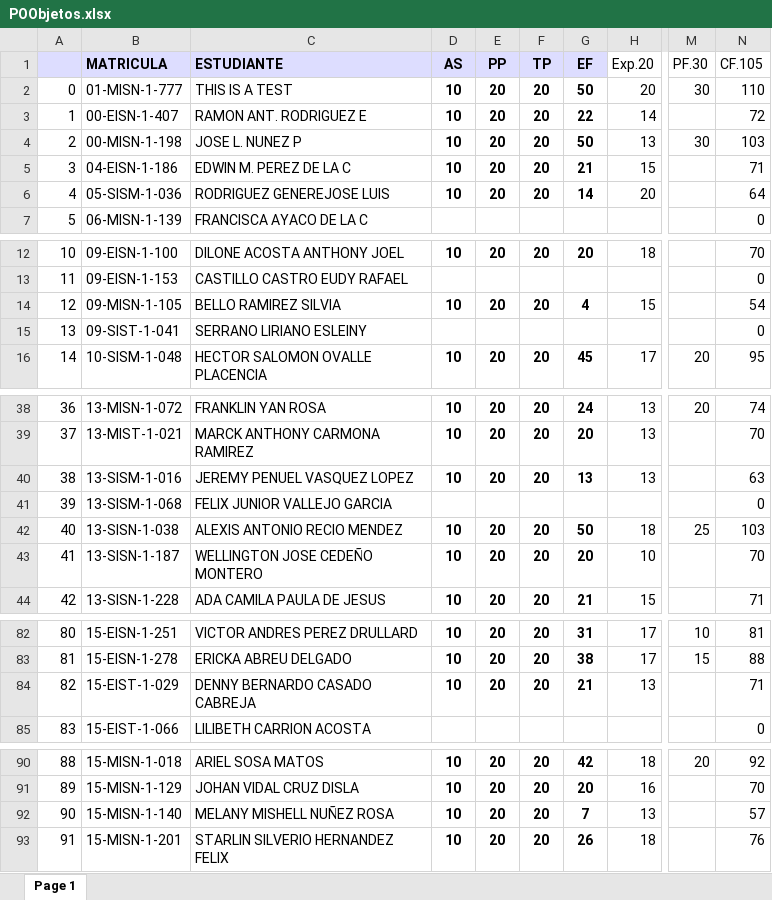
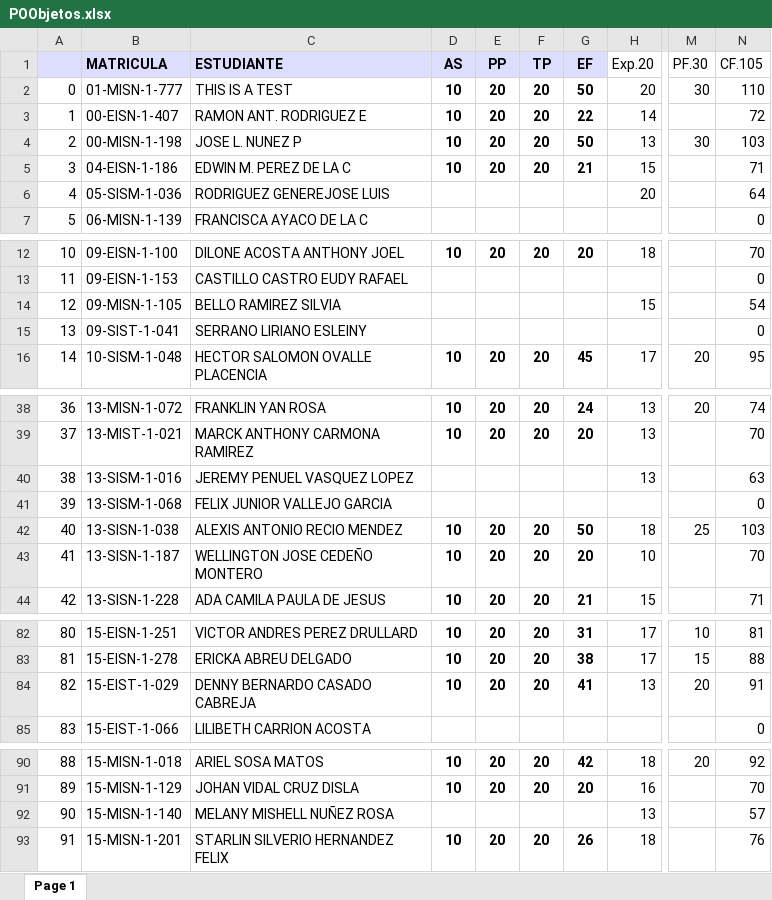
Before and after one commit to sgermosen/DocumentosUniversitarios, an Excel workbook: OYM/_DocumentosComunes/POObjetos.xlsx, sheet Page 1, drawn as a sheet; only a part is shown, gaps mark what is left out; values as stored, in another font and other column widths than the file's, no borders; the diff names each change by its address in the sheet, - before the commit and + after, or states it on an @@ line.

```diff
--- a/OYM/_DocumentosComunes/POObjetos.xlsx (sheet Page 1)
+++ b/OYM/_DocumentosComunes/POObjetos.xlsx (sheet Page 1)
-D6 (AS): 10
+D6 (AS): (empty)
-E6 (PP): 20
+E6 (PP): (empty)
-F6 (TP): 20
+F6 (TP): (empty)
-G6 (EF): 14
+G6 (EF): (empty)
-D14 (AS): 10
+D14 (AS): (empty)
-E14 (PP): 20
+E14 (PP): (empty)
-F14 (TP): 20
+F14 (TP): (empty)
-G14 (EF): 4
+G14 (EF): (empty)
-D40 (AS): 10
+D40 (AS): (empty)
-E40 (PP): 20
+E40 (PP): (empty)
-F40 (TP): 20
+F40 (TP): (empty)
-G40 (EF): 13
+G40 (EF): (empty)
-G84 (EF): 21
+G84 (EF): 41
-M84 (PF.30): (empty)
+M84 (PF.30): 20
-N84 (CF.105): 71
+N84 (CF.105): 91
-D92 (AS): 10
+D92 (AS): (empty)
-E92 (PP): 20
+E92 (PP): (empty)
-F92 (TP): 20
+F92 (TP): (empty)
-G92 (EF): 7
+G92 (EF): (empty)
```
Also changed, not shown: formulas that keep their value, OYM/_DocumentosComunes/BDatos.xlsx, 1 other file.
